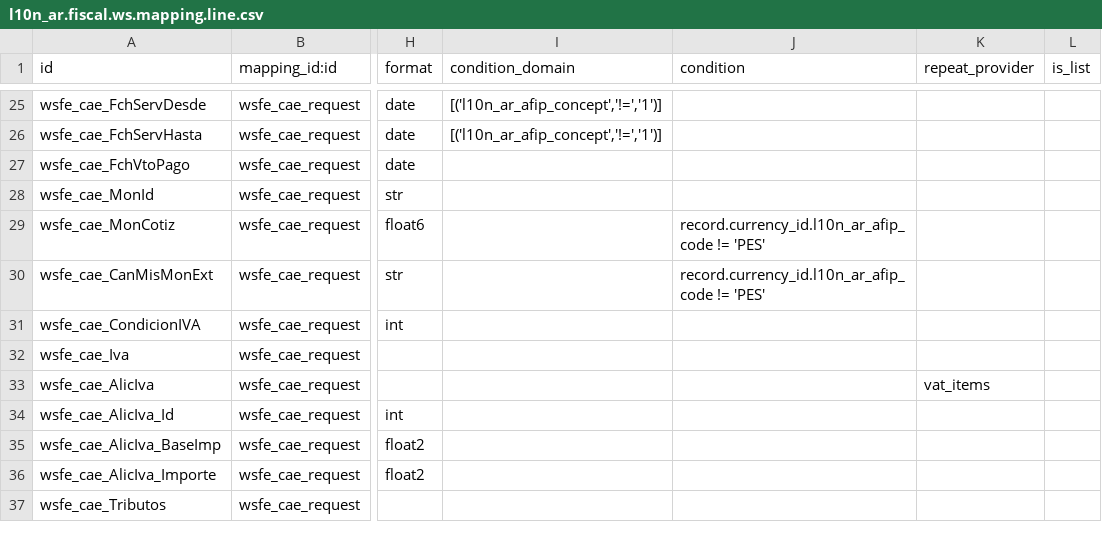
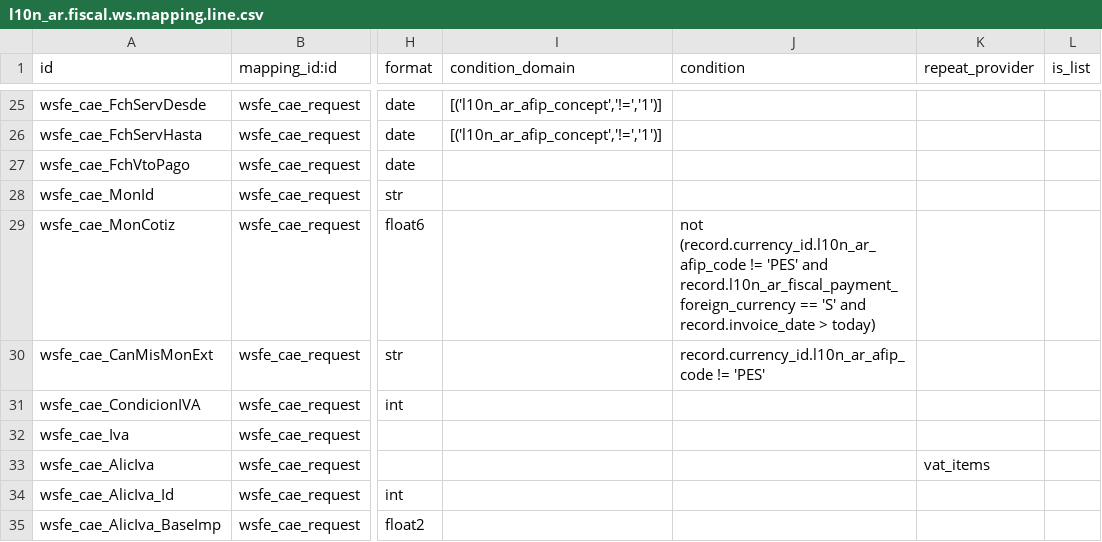
Before and after one commit to ingadhoc/odoo-argentina-ce, a CSV file: l10n_ar_fiscal_ws/data/l10n_ar.fiscal.ws.mapping.line.csv, drawn as a sheet; only a part is shown, gaps mark what is left out; the shorter side is filled out with more unchanged rows; the diff names each change by its address in the sheet, - before the commit and + after, or states it on an @@ line.

Commit message:
[FIX] l10n_ar_fiscal_ws: WSFE pide la cotización también en pesos
El mapeo mandaba MonCotiz solo en moneda extranjera, copiando la condición
de CanMisMonExt, y el servicio rechazaba toda factura en pesos con el
error 10038: el campo es obligatorio salvo que se informe CanMisMonExt en
S. En pesos la cotización es 1.

Queda fuera un único caso, el mismo que contempla la localización de
enterprise: cobro en moneda extranjera sobre una factura con fecha
futura, donde el servicio rechaza la cotización.

El test de payload afirmaba que en pesos no viajaba la cotización, con lo
cual dejaba pasar el error; ahora verifica lo contrario.

```diff
--- a/l10n_ar_fiscal_ws/data/l10n_ar.fiscal.ws.mapping.line.csv
+++ b/l10n_ar_fiscal_ws/data/l10n_ar.fiscal.ws.mapping.line.csv
-J29 (condition): record.currency_id.l10n_ar_afip_code != 'PES'
+J29 (condition): not (record.currency_id.l10n_ar_afip_code != 'PES' and record.l10n_ar_fiscal_payment_foreign_currency == 'S' and record.invoice_date > today)
```
Also changed, not shown: 1 other file.
